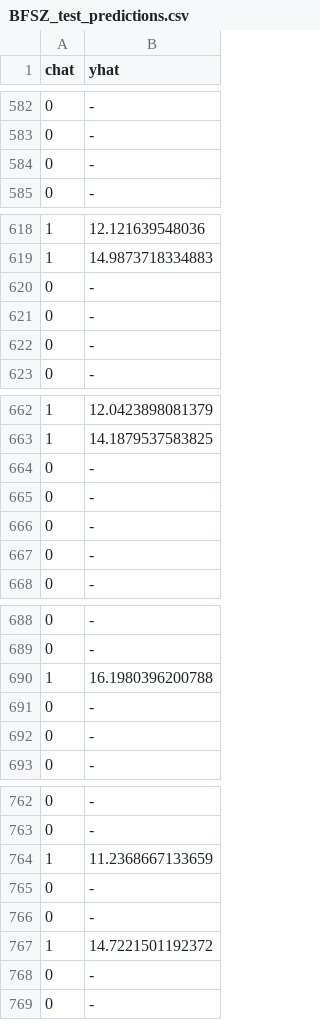
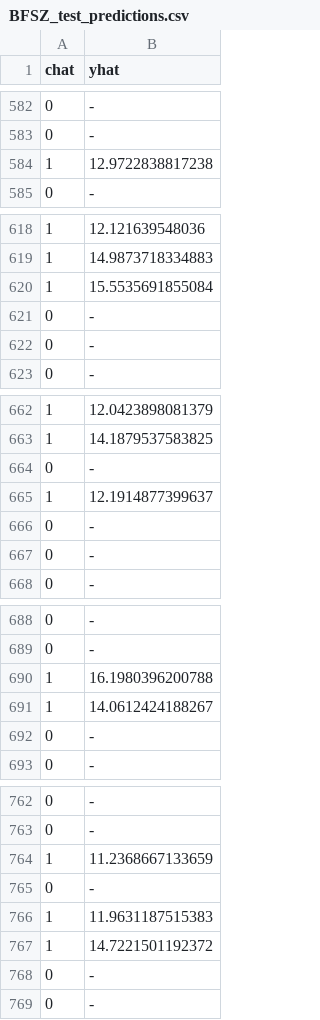
Before and after one commit to aransbotham/PREDICT422_GroupProject, a CSV file: BFSZ_test_predictions.csv, drawn as a sheet; only a part is shown, gaps mark what is left out; removed rows and columns are numbered as before the commit, all else as after; the diff covers the shown part only; the diff names each change by its address in the sheet, - before the commit and + after, or states it on an @@ line.

```diff
--- a/BFSZ_test_predictions.csv
+++ b/BFSZ_test_predictions.csv
-row 584: 0 | -
+row 584: 1 | 12.9722838817238
-row 620: 0 | -
+row 620: 1 | 15.5535691855084
-row 665: 0 | -
+row 665: 1 | 12.1914877399637
-row 691: 0 | -
+row 691: 1 | 14.0612424188267
-row 766: 0 | -
+row 766: 1 | 11.9631187515383
```
Also changed, not shown: 29 added rows, 29 removed rows and 2 moved rows elsewhere in this file.
